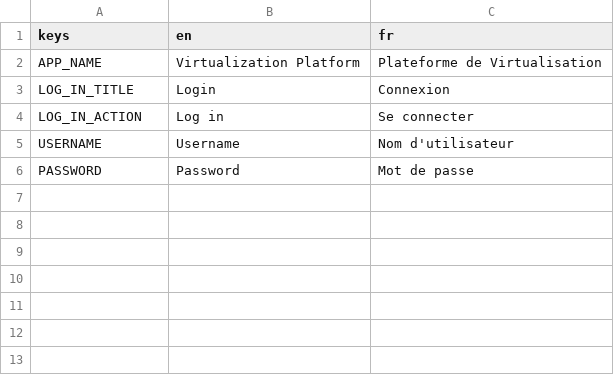
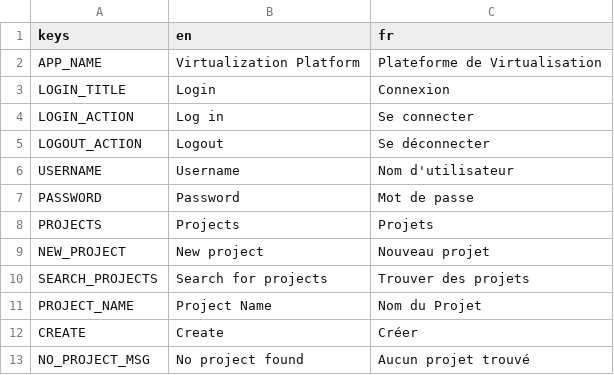
Before and after one commit to RedaMorsli/imagin-virtualization-platform, a CSV file: frontend/res/translations/language.csv, drawn as a sheet.

Commit message:
Added projects
commit 4560fa730d07f90b7e440a1b51842fcdd23d2a8e
Author: Reda Morsli <47378462+RedaMorsli@users.noreply.github.com>
Date:   Thu Dec 11 11:51:44 2025 -0500

    Added web export

commit 800b3a3be86c5ea1bdd4d4253fda099a2e8b7cd2
Author: Reda Morsli <47378462+RedaMorsli@users.noreply.github.com>
Date:   Thu Dec 11 11:44:10 2025 -0500

    Added translations

commit 56031113c3f60af00dda919d82af95f05ec7f381
Author: Reda Morsli <47378462+RedaMorsli@users.noreply.github.com>
Date:   Thu Dec 11 11:33:19 2025 -0500

    Disable auto translate on user fields

commit 61e7ee99bee825ed2f2594a5cd6eca5326695d3c
Author: Reda Morsli <47378462+RedaMorsli@users.noreply.github.com>
Date:   Thu Dec 11 11:31:47 2025 -0500

    Implement fetch projects

commit a17ad7bf7e9e5db9d5b759f2a329bdba40d050cb
Author: Reda Morsli <47378462+RedaMorsli@users.noreply.github.com>
Date:   Thu Dec 11 10:42:46 2025 -0500

    Added create project function

commit 5ea2290fe11f6d0e55e708b71e78bf2f20723e42
Author: Reda Morsli <47378462+RedaMorsli@users.noreply.github.com>
Date:   Thu Dec 11 08:43:08 2025 -0500

    Added dialog autoload

commit f0c18c4905a66537c1c0925a442cb56b8a41569f
Author: Reda Morsli <47378462+RedaMorsli@users.noreply.github.com>
Date:   Thu Dec 11 07:49:35 2025 -0500

    Implement logout

commit c1fbe7fee6323cef21853e136a97fe297a22a93c
Author: Reda Morsli <47378462+RedaMorsli@users.noreply.github.com>
Date:   Thu Nov 27 13:40:51 2025 -0500

    Added user front class

commit c21b0c4f9bd5bdb3a66517f75859855b807d9a5a
Author: Reda Morsli <47378462+RedaMorsli@users.noreply.github.com>
Date:   Sun Nov 23 18:56:25 2025 -0500

    Setup initial ui

```diff
--- a/frontend/res/translations/language.csv
+++ b/frontend/res/translations/language.csv
@@ -2,5 +2,12 @@ keys,en,fr
 APP_NAME,Virtualization Platform,Plateforme de Virtualisation
-LOG_IN_TITLE,Login,Connexion
-LOG_IN_ACTION,Log in,Se connecter
+LOGIN_TITLE,Login,Connexion
+LOGIN_ACTION,Log in,Se connecter
+LOGOUT_ACTION,Logout,Se déconnecter
 USERNAME,Username,Nom d'utilisateur
 PASSWORD,Password,Mot de passe
+PROJECTS,Projects,Projets
+NEW_PROJECT,New project,Nouveau projet
+SEARCH_PROJECTS,Search for projects,Trouver des projets
+PROJECT_NAME,Project Name,Nom du Projet
+CREATE,Create,Créer
+NO_PROJECT_MSG,No project found,Aucun projet trouvé
```
Also changed, not shown: 54 other files.
